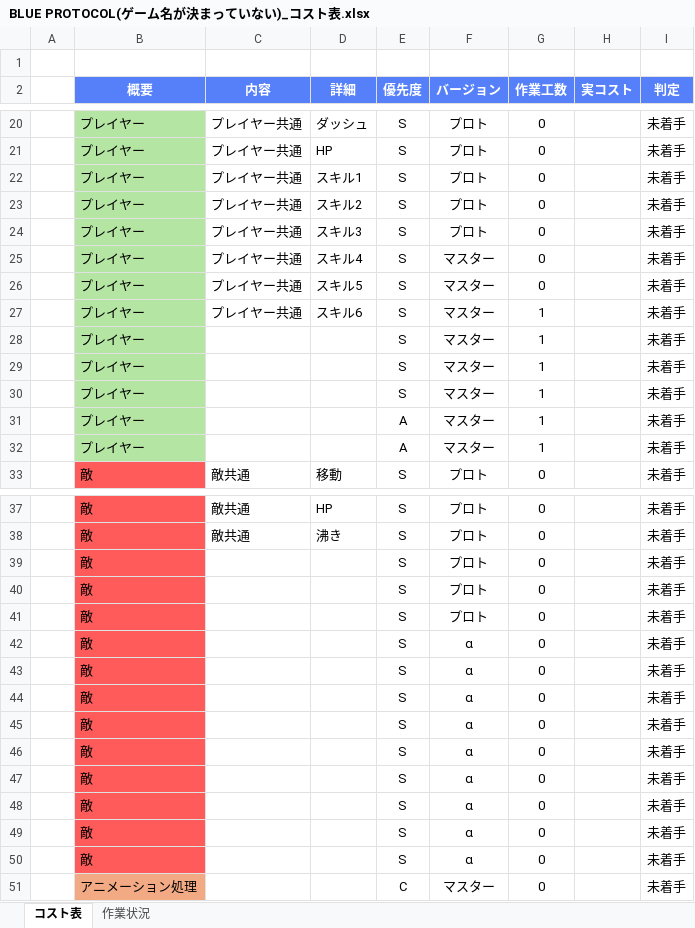
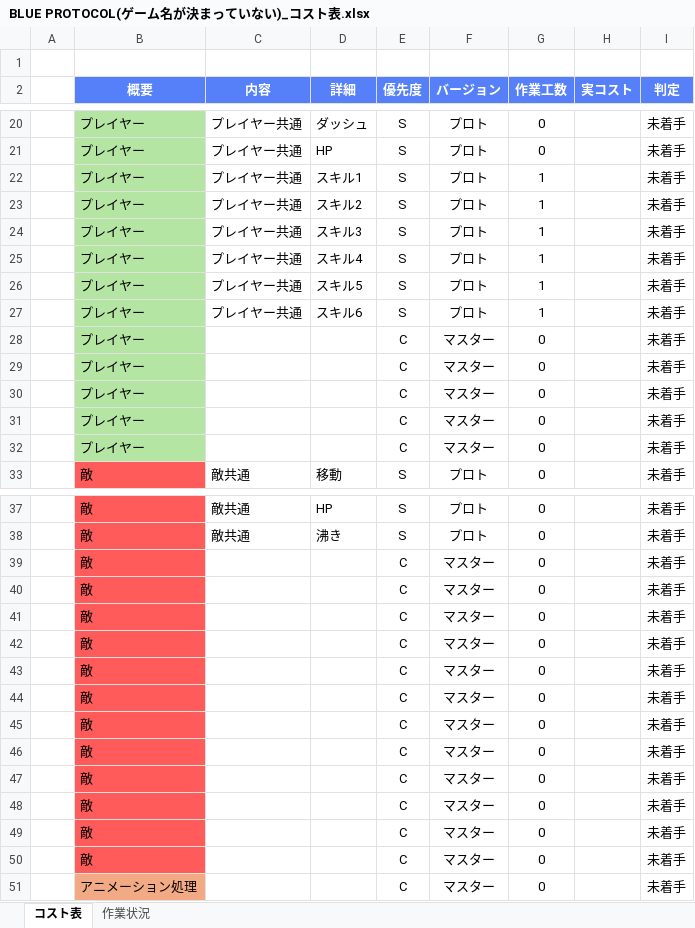
Before and after one commit to kiryo06/Game2025, an Excel workbook: BLUE PROTOCOL(ゲーム名が決まっていない)_コスト表.xlsx, sheet コスト表, drawn as a sheet; only a part is shown, gaps mark what is left out; values as stored, in another font and other column widths than the file's, no borders; conditional formats not drawn; the diff covers the shown part only; the diff names each change by its address in the sheet, - before the commit and + after, or states it on an @@ line.

```diff
--- a/BLUE PROTOCOL(ゲーム名が決まっていない)_コスト表.xlsx (sheet コスト表)
+++ b/BLUE PROTOCOL(ゲーム名が決まっていない)_コスト表.xlsx (sheet コスト表)
-G22:G26 (作業工数): 0
+G22:G26 (作業工数): 1
-F25:F27 (バージョン): マスター
+F25:F27 (バージョン): プロト
-E28:E30 (優先度): S
+E28:E30 (優先度): C
-G28:G32 (作業工数): 1
+G28:G32 (作業工数): 0
-E31:E32 (優先度): A
+E31:E32 (優先度): C
-E39:E50 (優先度): S
+E39:E50 (優先度): C
-F39:F41 (バージョン): プロト
+F39:F41 (バージョン): マスター
-F42:F50 (バージョン): α
+F42:F50 (バージョン): マスター
```
Also changed, not shown: 1 edited cell elsewhere in this sheet, sheet 作業状況, charts or pictures, 35 other files.
